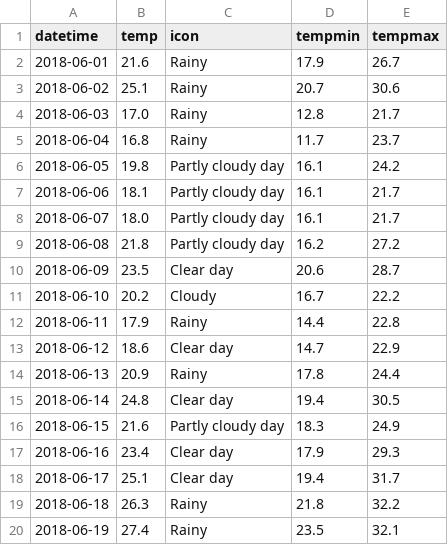
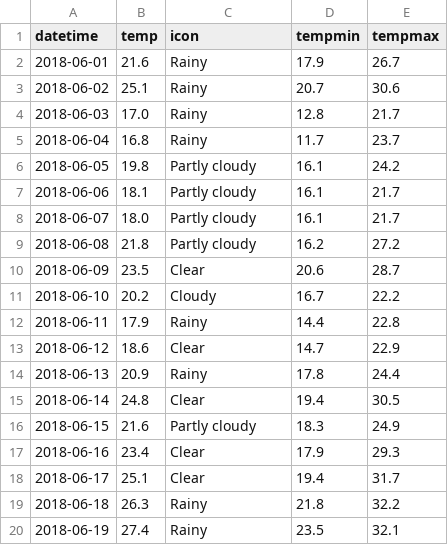
Before and after one commit to 0J0P0/NYC-Collisions-Visualization-Project, a CSV file: 2-Interactive-Dashboard/Data/weather_clean.csv, drawn as a sheet; only a part is shown; the diff covers the shown part only.

Commit message:
Update color scale in dotmap chart and fix weather descriptions

```diff
--- a/2-Interactive-Dashboard/Data/weather_clean.csv
+++ b/2-Interactive-Dashboard/Data/weather_clean.csv
@@ -5,15 +5,15 @@ datetime,temp,icon,tempmin,tempmax
 2018-06-04,16.8,Rainy,11.7,23.7
-2018-06-05,19.8,Partly cloudy day,16.1,24.2
-2018-06-06,18.1,Partly cloudy day,16.1,21.7
-2018-06-07,18.0,Partly cloudy day,16.1,21.7
-2018-06-08,21.8,Partly cloudy day,16.2,27.2
-2018-06-09,23.5,Clear day,20.6,28.7
+2018-06-05,19.8,Partly cloudy,16.1,24.2
+2018-06-06,18.1,Partly cloudy,16.1,21.7
+2018-06-07,18.0,Partly cloudy,16.1,21.7
+2018-06-08,21.8,Partly cloudy,16.2,27.2
+2018-06-09,23.5,Clear,20.6,28.7
 2018-06-10,20.2,Cloudy,16.7,22.2
 2018-06-11,17.9,Rainy,14.4,22.8
-2018-06-12,18.6,Clear day,14.7,22.9
+2018-06-12,18.6,Clear,14.7,22.9
 2018-06-13,20.9,Rainy,17.8,24.4
-2018-06-14,24.8,Clear day,19.4,30.5
-2018-06-15,21.6,Partly cloudy day,18.3,24.9
-2018-06-16,23.4,Clear day,17.9,29.3
-2018-06-17,25.1,Clear day,19.4,31.7
+2018-06-14,24.8,Clear,19.4,30.5
+2018-06-15,21.6,Partly cloudy,18.3,24.9
+2018-06-16,23.4,Clear,17.9,29.3
+2018-06-17,25.1,Clear,19.4,31.7
 2018-06-18,26.3,Rainy,21.8,32.2
```
Also changed, not shown: 35 edited cells elsewhere in this file, 3 other files.
